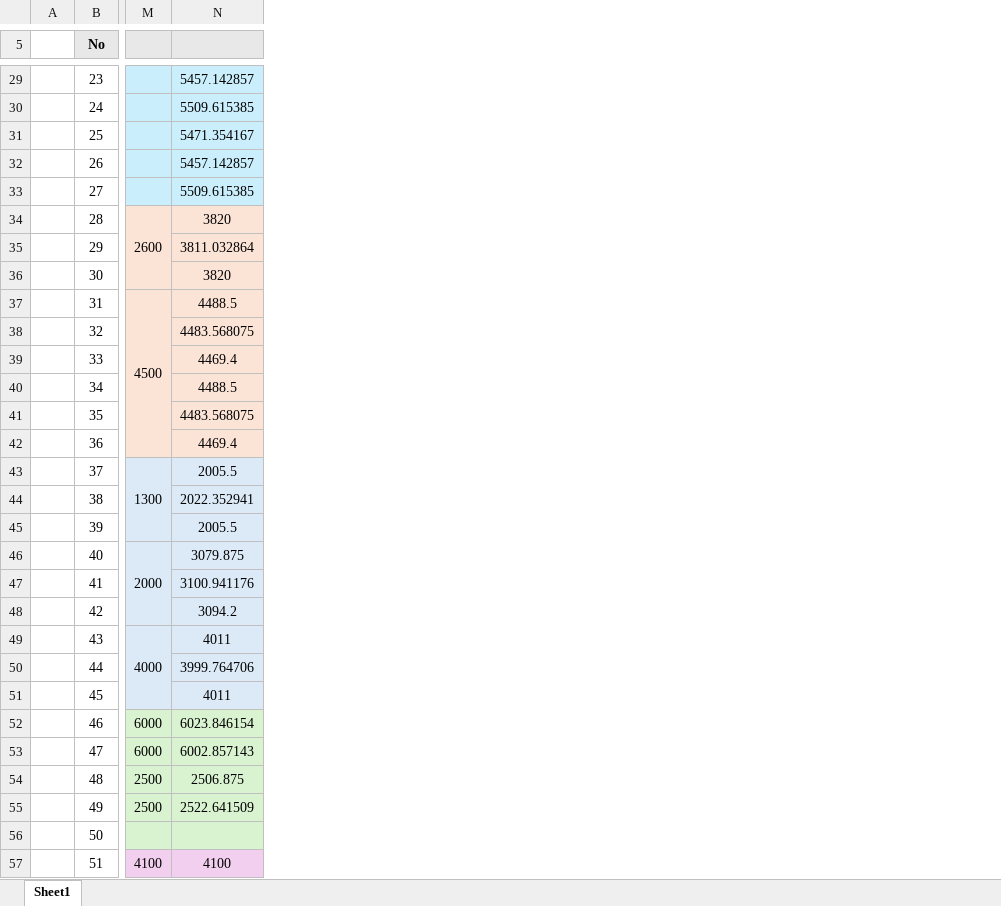
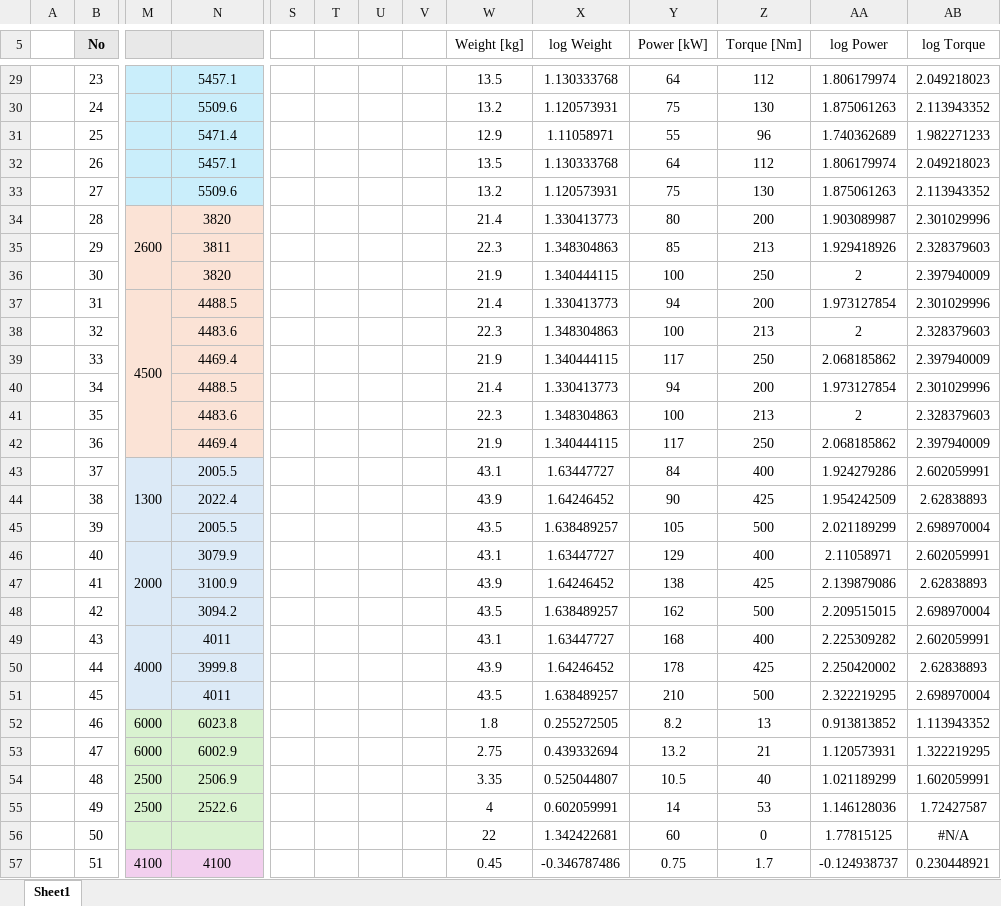
Before and after one commit to alfiyandyhr/MCEVS, an Excel workbook: data/motors/motor_data.xlsx, sheet Sheet1, drawn as a sheet; only a part is shown, gaps mark what is left out; values as stored, in another font and other column widths than the file's, no borders; charts and pictures not drawn; the diff covers the shown part only; the diff names each change by its address in the sheet, - before the commit and + after, or states it on an @@ line.

```diff
--- a/data/motors/motor_data.xlsx (sheet Sheet1)
+++ b/data/motors/motor_data.xlsx (sheet Sheet1)
+column S, empty
+column T, empty
+column U, empty
+column V, empty
+column W (Weight [kg]), rows 29-57: 13.5 | 13.2 | 12.9 | 13.5 | 13.2 | 21.4 | 22.3 | 21.9 | 21.4 | 22.3 | 21.9 | 21.4 | 22.3 | 21.9 | 43.1 | 43.9 | 43.5 | 43.1 | 43.9 | 43.5 | 43.1 | 43.9 | 43.5 | 1.8 | 2.75 | 3.35 | 4 | 22 | 0.45
+column X (log Weight), rows 29-57: 1.130333768 | 1.120573931 | 1.11058971 | 1.130333768 | 1.120573931 | 1.330413773 | 1.348304863 | 1.340444115 | 1.330413773 | 1.348304863 | 1.340444115 | 1.330413773 | 1.348304863 | 1.340444115 | 1.63447727 | 1.64246452 | 1.638489257 | 1.63447727 | 1.64246452 | 1.638489257 | 1.63447727 | 1.64246452 | 1.638489257 | 0.255272505 | 0.439332694 | 0.525044807 | 0.602059991 | 1.342422681 | -0.346787486
+column Y (Power [kW]), rows 29-57: 64 | 75 | 55 | 64 | 75 | 80 | 85 | 100 | 94 | 100 | 117 | 94 | 100 | 117 | 84 | 90 | 105 | 129 | 138 | 162 | 168 | 178 | 210 | 8.2 | 13.2 | 10.5 | 14 | 60 | 0.75
+column Z (Torque [Nm]), rows 29-57: 112 | 130 | 96 | 112 | 130 | 200 | 213 | 250 | 200 | 213 | 250 | 200 | 213 | 250 | 400 | 425 | 500 | 400 | 425 | 500 | 400 | 425 | 500 | 13 | 21 | 40 | 53 | 0 | 1.7
+column AA (log Power), rows 29-57: 1.806179974 | 1.875061263 | 1.740362689 | 1.806179974 | 1.875061263 | 1.903089987 | 1.929418926 | 2 | 1.973127854 | 2 | 2.068185862 | 1.973127854 | 2 | 2.068185862 | 1.924279286 | 1.954242509 | 2.021189299 | 2.11058971 | 2.139879086 | 2.209515015 | 2.225309282 | 2.250420002 | 2.322219295 | 0.913813852 | 1.120573931 | 1.021189299 | 1.146128036 | 1.77815125 | -0.124938737
+column AB (log Torque), rows 29-57: 2.049218023 | 2.113943352 | 1.982271233 | 2.049218023 | 2.113943352 | 2.301029996 | 2.328379603 | 2.397940009 | 2.301029996 | 2.328379603 | 2.397940009 | 2.301029996 | 2.328379603 | 2.397940009 | 2.602059991 | 2.62838893 | 2.698970004 | 2.602059991 | 2.62838893 | 2.698970004 | 2.602059991 | 2.62838893 | 2.698970004 | 1.113943352 | 1.322219295 | 1.602059991 | 1.72427587 | #N/A | 0.230448921
-N29: 5457.142857
+N29: 5457.1
-N30: 5509.615385
+N30: 5509.6
-N31: 5471.354167
+N31: 5471.4
-N32: 5457.142857
+N32: 5457.1
-N33: 5509.615385
+N33: 5509.6
-N35: 3811.032864
+N35: 3811
-N38: 4483.568075
+N38: 4483.6
-N41: 4483.568075
+N41: 4483.6
-N44: 2022.352941
+N44: 2022.4
-N46: 3079.875
+N46: 3079.9
-N47: 3100.941176
+N47: 3100.9
-N50: 3999.764706
+N50: 3999.8
-N52: 6023.846154
+N52: 6023.8
-N53: 6002.857143
+N53: 6002.9
-N54: 2506.875
+N54: 2506.9
-N55: 2522.641509
+N55: 2522.6
```
Also changed, not shown: 47 added rows, 6 removed rows, 38 edited cells and cell formats elsewhere in this sheet, formulas that keep their value, charts or pictures, 1 other file.
